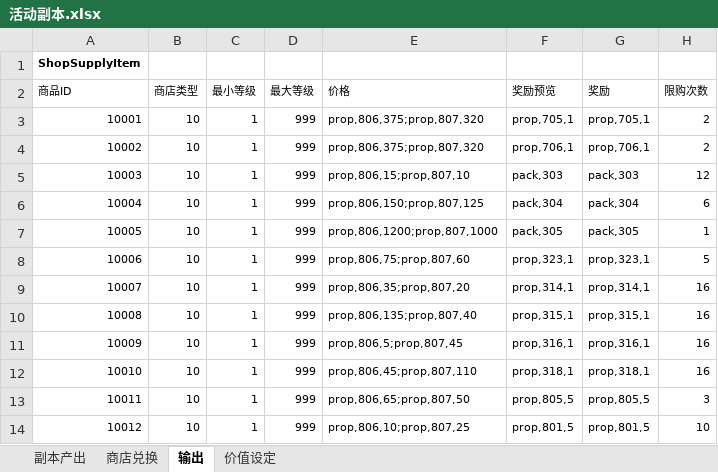
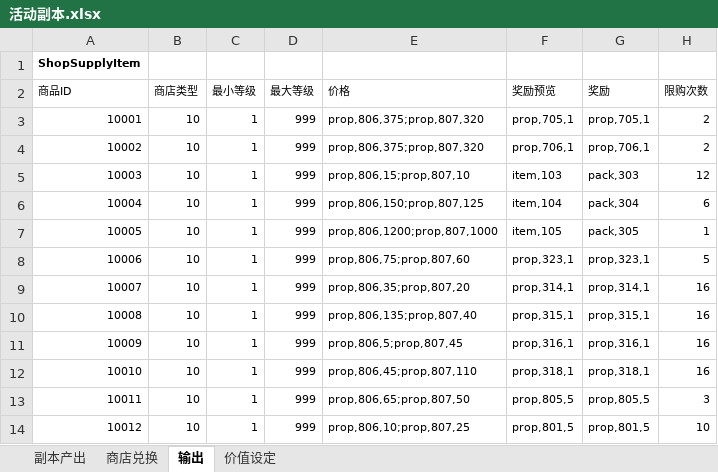
Before and after one commit to lengye49/OPM_Excel, an Excel workbook: OPM经济数值/活动副本.xlsx, sheet 输出, drawn as a sheet; only a part is shown; values as stored, in another font and other column widths than the file's, no borders; the diff names each change by its address in the sheet, - before the commit and + after, or states it on an @@ line.

Commit message:
更新数据

```diff
--- a/OPM经济数值/活动副本.xlsx (sheet 输出)
+++ b/OPM经济数值/活动副本.xlsx (sheet 输出)
-F5 (奖励预览): pack,303
+F5 (奖励预览): item,103
-F6 (奖励预览): pack,304
+F6 (奖励预览): item,104
-F7 (奖励预览): pack,305
+F7 (奖励预览): item,105
```
Also changed, not shown: formulas that keep their value.
